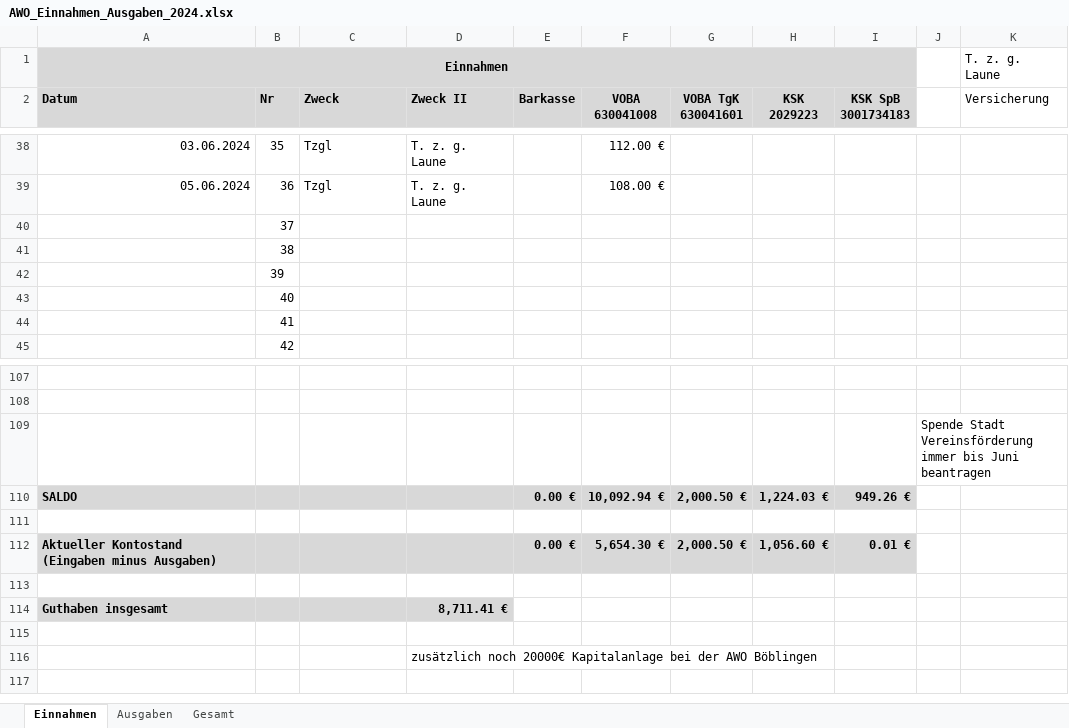
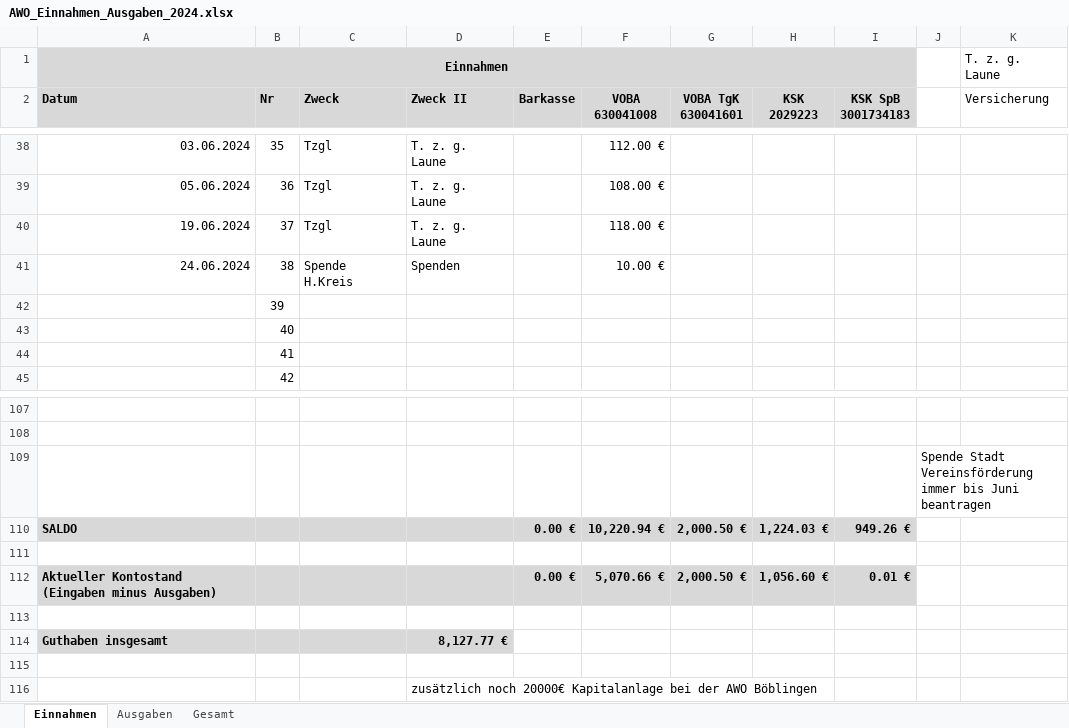
Before and after one commit to bwildner/AWO, an Excel workbook: 2024/AWO_Einnahmen_Ausgaben_2024.xlsx, sheet Einnahmen, drawn as a sheet; only a part is shown, gaps mark what is left out; values as stored, in another font and other column widths than the file's, no borders; conditional formats not drawn; the diff names each change by its address in the sheet, - before the commit and + after, or states it on an @@ line.

```diff
--- a/2024/AWO_Einnahmen_Ausgaben_2024.xlsx (sheet Einnahmen)
+++ b/2024/AWO_Einnahmen_Ausgaben_2024.xlsx (sheet Einnahmen)
-A40 (Datum): (empty)
+A40 (Datum): 19.06.2024
-C40 (Zweck): (empty)
+C40 (Zweck): Tzgl
-D40 (Zweck II): (empty)
+D40 (Zweck II): T. z. g. Laune
-F40 (VOBA 630041008): (empty)
+F40 (VOBA 630041008): 118.00 €
-A41 (Datum): (empty)
+A41 (Datum): 24.06.2024
-C41 (Zweck): (empty)
+C41 (Zweck): Spende H.Kreis
-D41 (Zweck II): (empty)
+D41 (Zweck II): Spenden
-F41 (VOBA 630041008): (empty)
+F41 (VOBA 630041008): 10.00 €
-F110 (VOBA 630041008): 10,092.94 €
+F110 (VOBA 630041008): 10,220.94 €
-F112 (VOBA 630041008): 5,654.30 €
+F112 (VOBA 630041008): 5,070.66 €
-D114 (Zweck II): 8,711.41 €
+D114 (Zweck II): 8,127.77 €
```
Also changed, not shown: sheet Ausgaben, 6 other files.
